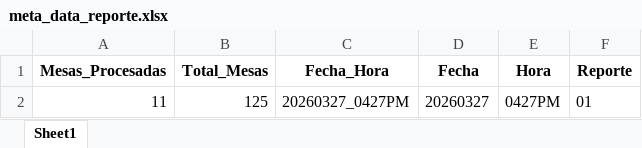
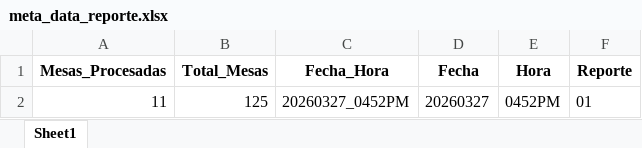
Before and after one commit to datametricscolombia/presidencia_20260531, an Excel workbook: presidencia/meta_data_reporte.xlsx, sheet Sheet1, drawn as a sheet; values as stored, in another font and other column widths than the file's, no borders; the diff names each change by its address in the sheet, - before the commit and + after, or states it on an @@ line.

```diff
--- a/presidencia/meta_data_reporte.xlsx (sheet Sheet1)
+++ b/presidencia/meta_data_reporte.xlsx (sheet Sheet1)
-C2 (Fecha_Hora): 20260327_0427PM
+C2 (Fecha_Hora): 20260327_0452PM
-E2 (Hora): 0427PM
+E2 (Hora): 0452PM
```
Also changed, not shown: 6 other files.
